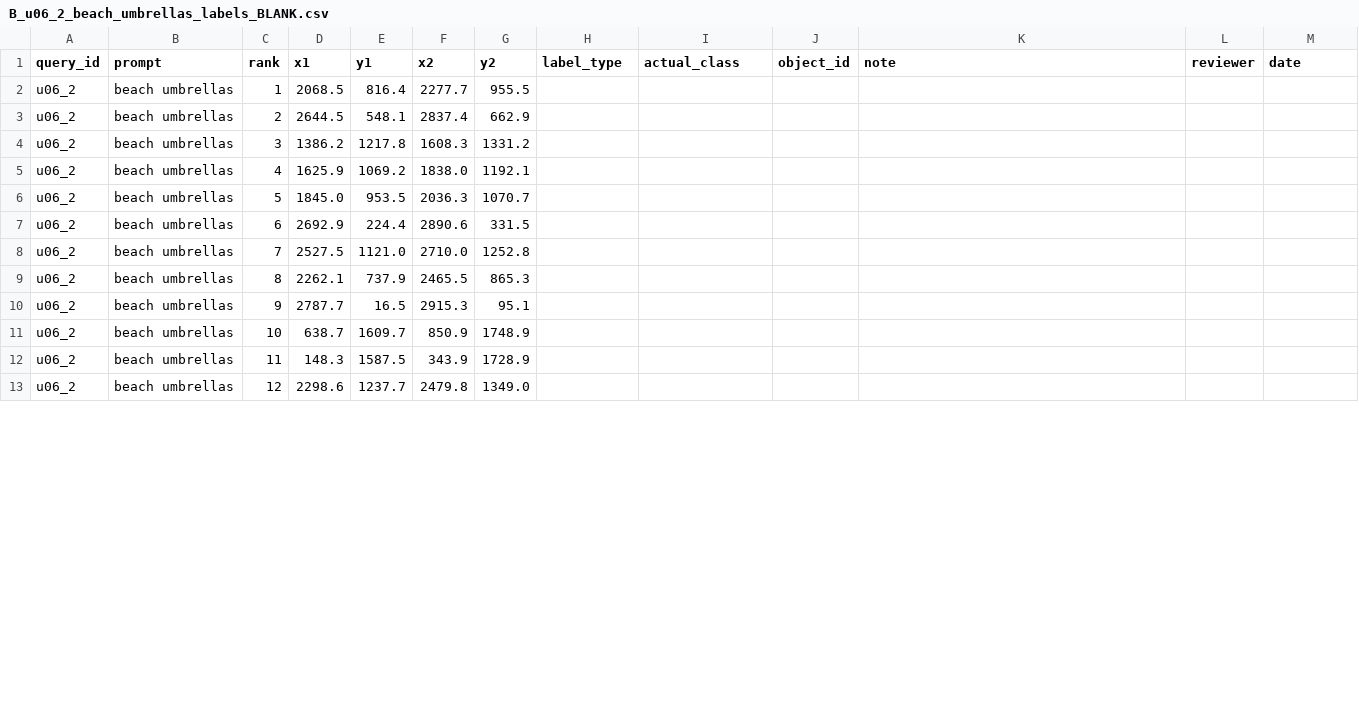
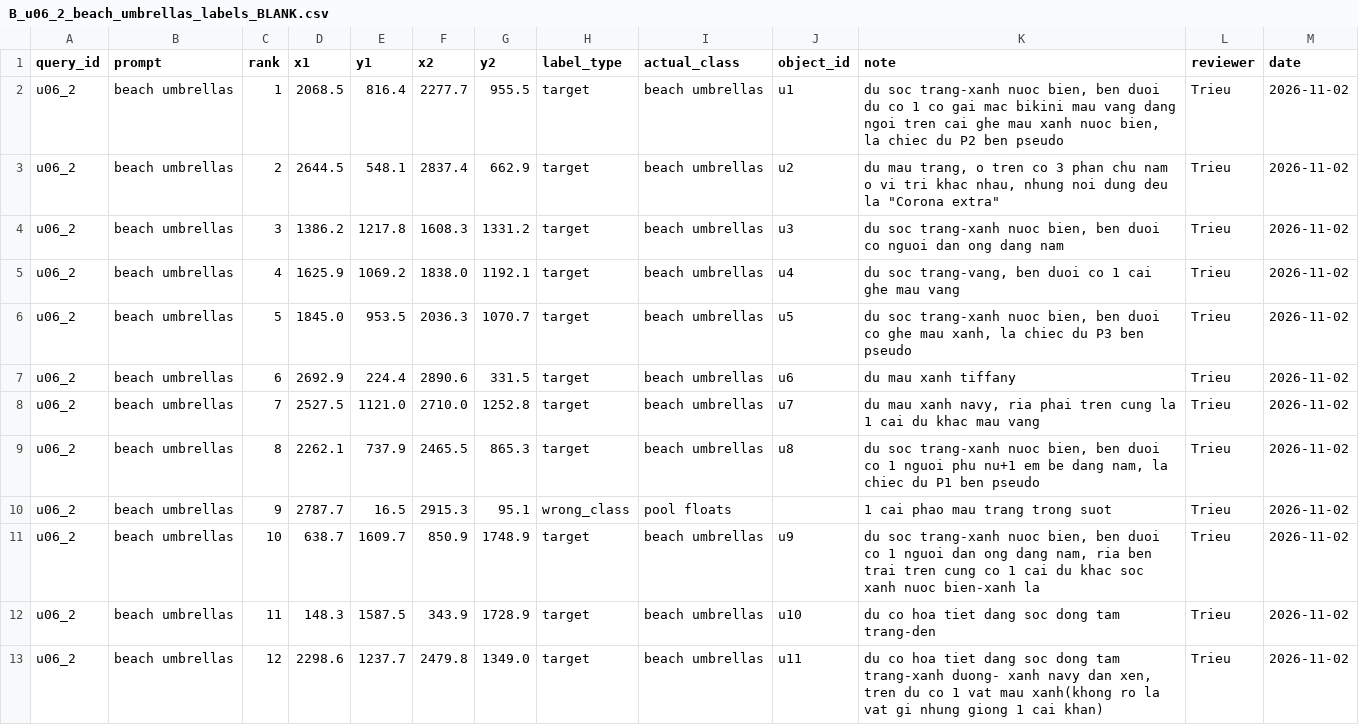
Before and after one commit to minhtridaoo/CS331, a CSV file: results/countgdpp/p4_n4_review_package_20261027/B_u06_2_beach_umbrellas_labels_BLANK.csv, drawn as a sheet; only a part is shown; the diff covers the shown part only.

```diff
--- a/results/countgdpp/p4_n4_review_package_20261027/B_u06_2_beach_umbrellas_labels_BLANK.csv
+++ b/results/countgdpp/p4_n4_review_package_20261027/B_u06_2_beach_umbrellas_labels_BLANK.csv
@@ -1,13 +1,13 @@
 query_id,prompt,rank,x1,y1,x2,y2,label_type,actual_class,object_id,note,reviewer,date
-u06_2,beach umbrellas,1,2068.5,816.4,2277.7,955.5,,,,,,
-u06_2,beach umbrellas,2,2644.5,548.1,2837.4,662.9,,,,,,
-u06_2,beach umbrellas,3,1386.2,1217.8,1608.3,1331.2,,,,,,
-u06_2,beach umbrellas,4,1625.9,1069.2,1838.0,1192.1,,,,,,
-u06_2,beach umbrellas,5,1845.0,953.5,2036.3,1070.7,,,,,,
-u06_2,beach umbrellas,6,2692.9,224.4,2890.6,331.5,,,,,,
-u06_2,beach umbrellas,7,2527.5,1121.0,2710.0,1252.8,,,,,,
-u06_2,beach umbrellas,8,2262.1,737.9,2465.5,865.3,,,,,,
-u06_2,beach umbrellas,9,2787.7,16.5,2915.3,95.1,,,,,,
-u06_2,beach umbrellas,10,638.7,1609.7,850.9,1748.9,,,,,,
-u06_2,beach umbrellas,11,148.3,1587.5,343.9,1728.9,,,,,,
-u06_2,beach umbrellas,12,2298.6,1237.7,2479.8,1349.0,,,,,,
+u06_2,beach umbrellas,1,2068.5,816.4,2277.7,955.5,target,beach umbrellas,u1,"du soc trang-xanh nuoc bien, ben duoi du co 1 co gai mac bikini mau vang dang ngoi tren cai ghe mau xanh nuoc bien, la chiec du P2 ben pseudo",Trieu,2026-11-02
+u06_2,beach umbrellas,2,2644.5,548.1,2837.4,662.9,target,beach umbrellas,u2,"du mau trang, o tren co 3 phan chu nam o vi tri khac nhau, nhung noi dung deu la ""Corona extra""",Trieu,2026-11-02
+u06_2,beach umbrellas,3,1386.2,1217.8,1608.3,1331.2,target,beach umbrellas,u3,"du soc trang-xanh nuoc bien, ben duoi co nguoi dan ong dang nam",Trieu,2026-11-02
+u06_2,beach umbrellas,4,1625.9,1069.2,1838.0,1192.1,target,beach umbrellas,u4,"du soc trang-vang, ben duoi co 1 cai ghe mau vang",Trieu,2026-11-02
+u06_2,beach umbrellas,5,1845.0,953.5,2036.3,1070.7,target,beach umbrellas,u5,"du soc trang-xanh nuoc bien, ben duoi co ghe mau xanh, la chiec du P3 ben pseudo",Trieu,2026-11-02
+u06_2,beach umbrellas,6,2692.9,224.4,2890.6,331.5,target,beach umbrellas,u6,du mau xanh tiffany,Trieu,2026-11-02
+u06_2,beach umbrellas,7,2527.5,1121.0,2710.0,1252.8,target,beach umbrellas,u7,"du mau xanh navy, ria phai tren cung la 1 cai du khac mau vang",Trieu,2026-11-02
+u06_2,beach umbrellas,8,2262.1,737.9,2465.5,865.3,target,beach umbrellas,u8,"du soc trang-xanh nuoc bien, ben duoi co 1 nguoi phu nu+1 em be dang nam, la chiec du P1 ben pseudo",Trieu,2026-11-02
+u06_2,beach umbrellas,9,2787.7,16.5,2915.3,95.1,wrong_class,pool floats,,1 cai phao mau trang trong suot,Trieu,2026-11-02
+u06_2,beach umbrellas,10,638.7,1609.7,850.9,1748.9,target,beach umbrellas,u9,"du soc trang-xanh nuoc bien, ben duoi co 1 nguoi dan ong dang nam, ria ben trai tren cung co 1 cai du khac soc xanh nuoc bien-xanh la",Trieu,2026-11-02
+u06_2,beach umbrellas,11,148.3,1587.5,343.9,1728.9,target,beach umbrellas,u10,du co hoa tiet dang soc dong tam trang-den,Trieu,2026-11-02
+u06_2,beach umbrellas,12,2298.6,1237.7,2479.8,1349.0,target,beach umbrellas,u11,"du co hoa tiet dang soc dong tam trang-xanh duong- xanh navy dan xen, tren du co 1 vat mau xanh(khong ro la vat gi nhung giong 1 cai khan)",Trieu,2026-11-02
```
Also changed, not shown: 90 edited cells elsewhere in this file, results/countgdpp/p4_n4_review_package_20261027/B_u07_2_cars_labels_BLANK.csv, results/countgdpp/p4_n4_review_package_20261027/bo_sung_F0/B_u06_2_beach_umbrellas_e3_labels_BLANK.csv, 6 other files.
